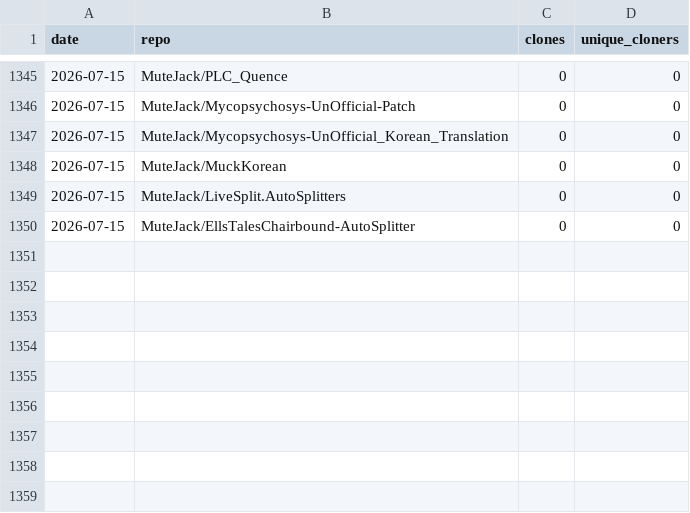
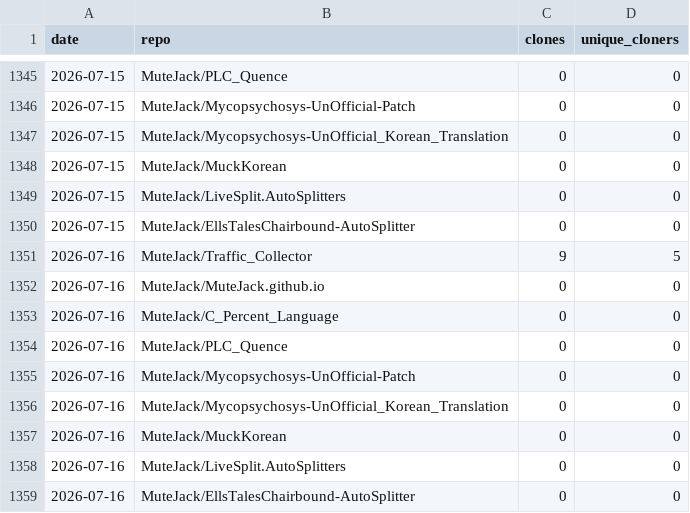
Before and after one commit to MuteJack/Traffic_Collector, a CSV file: stats/traffic_clones.csv, drawn as a sheet; only a part is shown, gaps mark what is left out.

```diff
--- a/stats/traffic_clones.csv
+++ b/stats/traffic_clones.csv
@@ -1350 +1350,10 @@ date,repo,clones,unique_cloners
 2026-07-15,MuteJack/EllsTalesChairbound-AutoSplitter,0,0
+2026-07-16,MuteJack/Traffic_Collector,9,5
+2026-07-16,MuteJack/MuteJack.github.io,0,0
+2026-07-16,MuteJack/C_Percent_Language,0,0
+2026-07-16,MuteJack/PLC_Quence,0,0
+2026-07-16,MuteJack/Mycopsychosys-UnOfficial-Patch,0,0
+2026-07-16,MuteJack/Mycopsychosys-UnOfficial_Korean_Translation,0,0
+2026-07-16,MuteJack/MuckKorean,0,0
+2026-07-16,MuteJack/LiveSplit.AutoSplitters,0,0
+2026-07-16,MuteJack/EllsTalesChairbound-AutoSplitter,0,0
```
Also changed, not shown: stats/monthly.csv, stats/releases_daily.csv, 5 other files.
